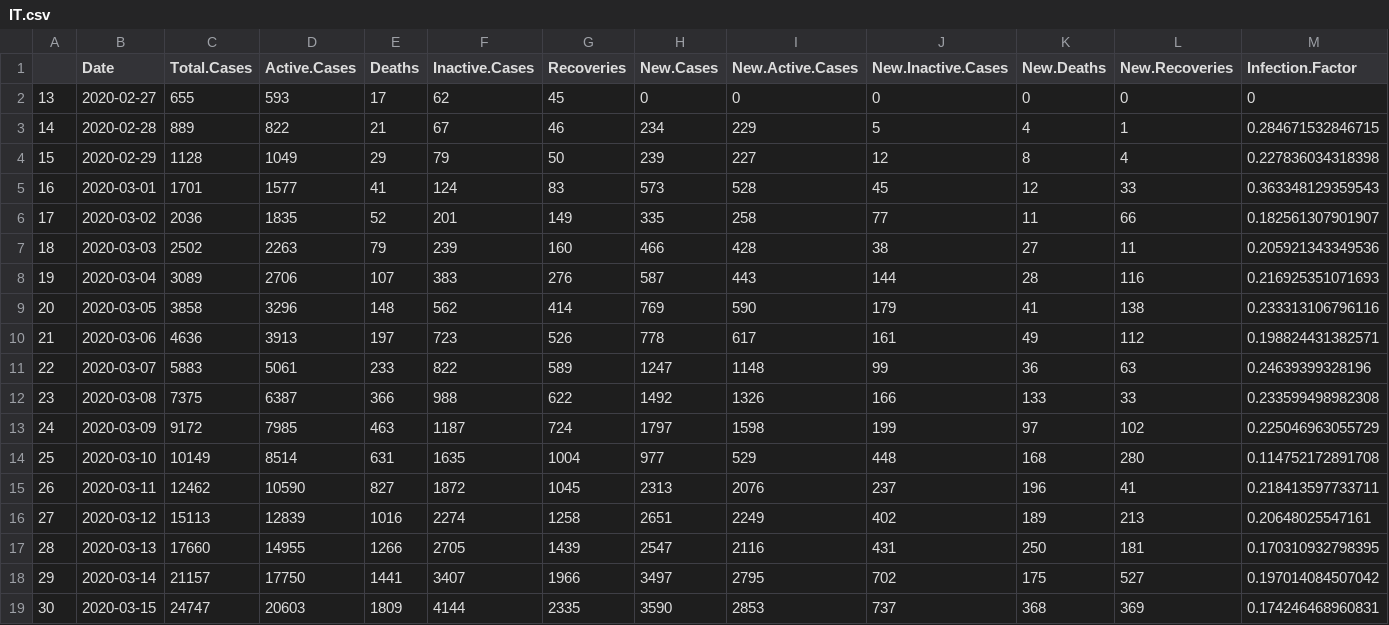
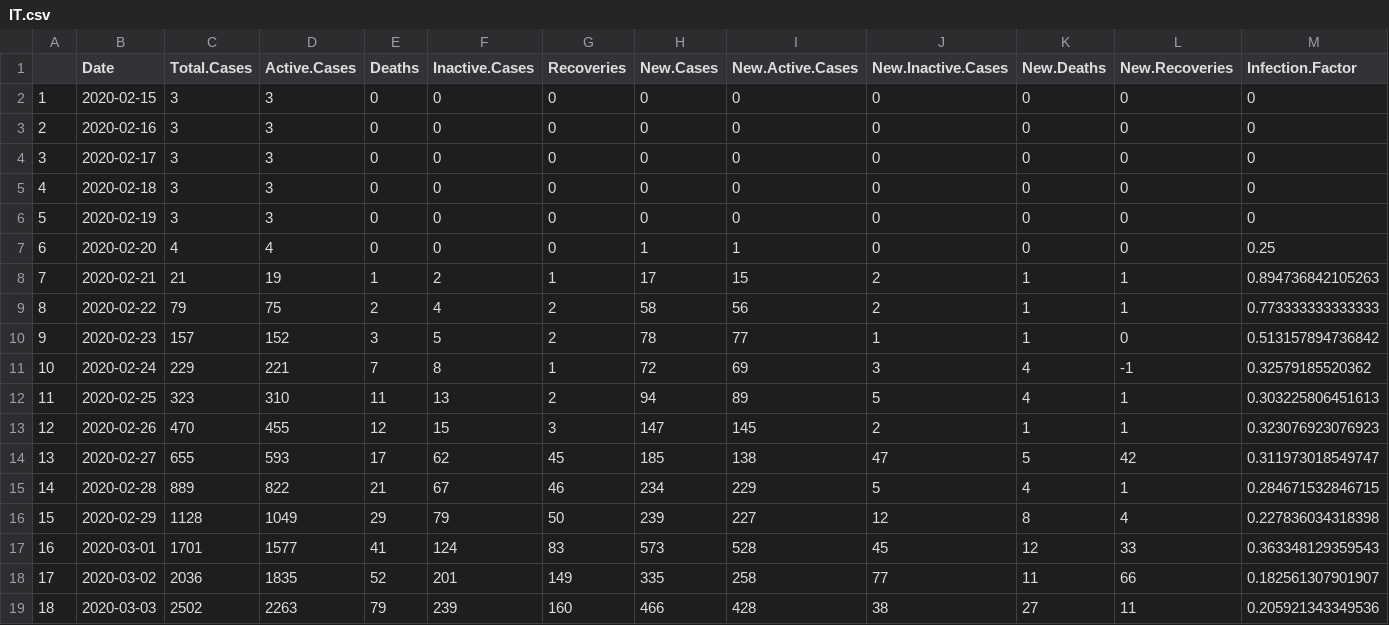
Before and after one commit to mm0hgw/electoral-analysis, a CSV file: epidemic/IT.csv, drawn as a sheet; only a part is shown; the shorter side is filled out with more unchanged rows.

```diff
--- a/epidemic/IT.csv
+++ b/epidemic/IT.csv
@@ -1,3 +1,15 @@
 "","Date","Total.Cases","Active.Cases","Deaths","Inactive.Cases","Recoveries","New.Cases","New.Active.Cases","New.Inactive.Cases","New.Deaths","New.Recoveries","Infection.Factor"
-"13",2020-02-27,655,593,17,62,45,0,0,0,0,0,0
+"1",2020-02-15,3,3,0,0,0,0,0,0,0,0,0
+"2",2020-02-16,3,3,0,0,0,0,0,0,0,0,0
+"3",2020-02-17,3,3,0,0,0,0,0,0,0,0,0
+"4",2020-02-18,3,3,0,0,0,0,0,0,0,0,0
+"5",2020-02-19,3,3,0,0,0,0,0,0,0,0,0
+"6",2020-02-20,4,4,0,0,0,1,1,0,0,0,0.25
+"7",2020-02-21,21,19,1,2,1,17,15,2,1,1,0.894736842105263
+"8",2020-02-22,79,75,2,4,2,58,56,2,1,1,0.773333333333333
+"9",2020-02-23,157,152,3,5,2,78,77,1,1,0,0.513157894736842
+"10",2020-02-24,229,221,7,8,1,72,69,3,4,-1,0.32579185520362
+"11",2020-02-25,323,310,11,13,2,94,89,5,4,1,0.303225806451613
+"12",2020-02-26,470,455,12,15,3,147,145,2,1,1,0.323076923076923
+"13",2020-02-27,655,593,17,62,45,185,138,47,5,42,0.311973018549747
 "14",2020-02-28,889,822,21,67,46,234,229,5,4,1,0.284671532846715
```
Also changed, not shown: epidemic/DE.csv, epidemic/ES.csv, 13 other files.
